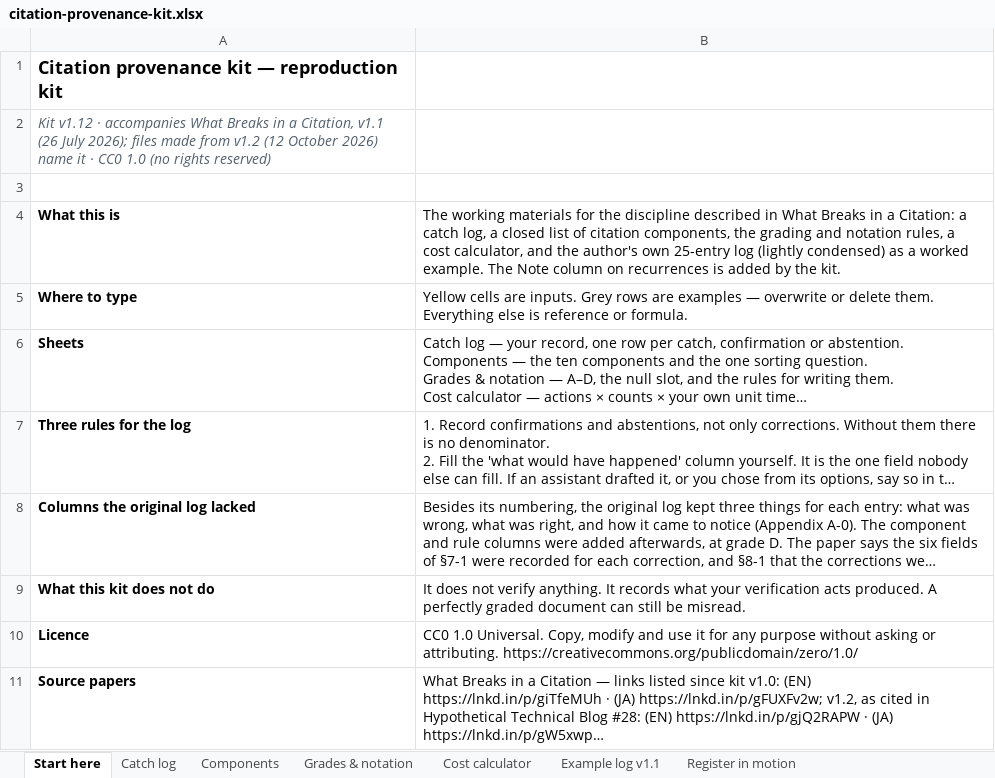
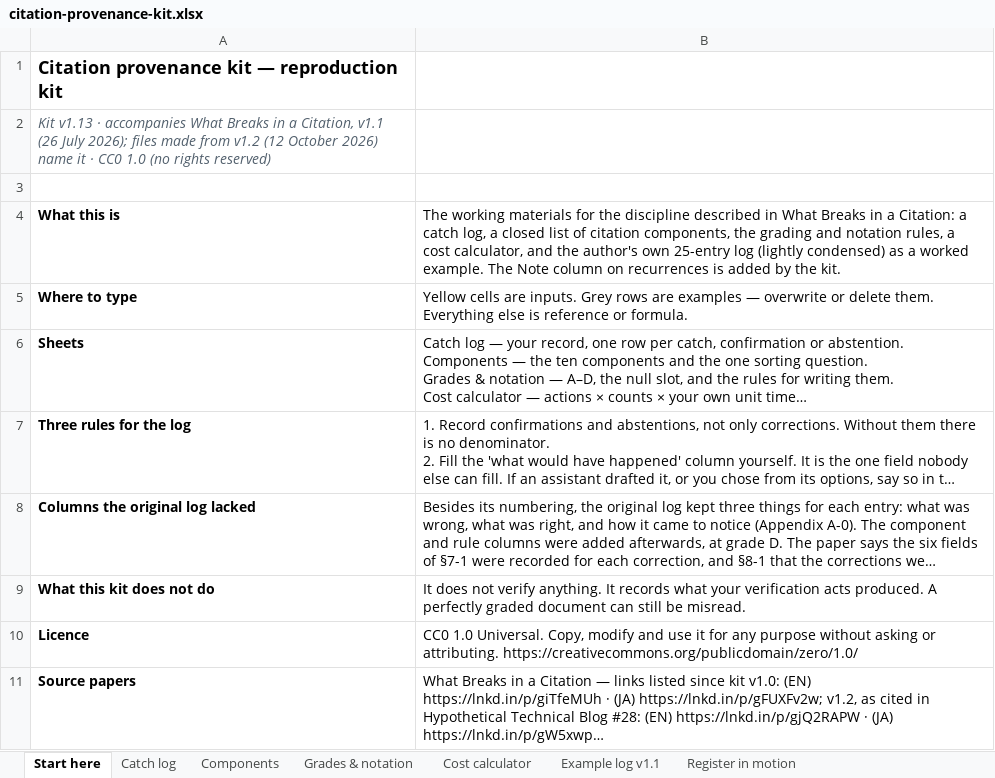
Before and after one commit to ayako-iuchi/citation-provenance-kit, an Excel workbook: kit/citation-provenance-kit.xlsx, sheet Start here, drawn as a sheet; long unchanged cells end in …; values as stored, in another font and other column widths than the file's, no borders; the diff names each change by its address in the sheet, - before the commit and + after, or states it on an @@ line.

```diff
--- a/kit/citation-provenance-kit.xlsx (sheet Start here)
+++ b/kit/citation-provenance-kit.xlsx (sheet Start here)
-A2: Kit v1.12 · accompanies…
+A2: Kit v1.13 · accompanies…
```
Also changed, not shown: 15 other files.
